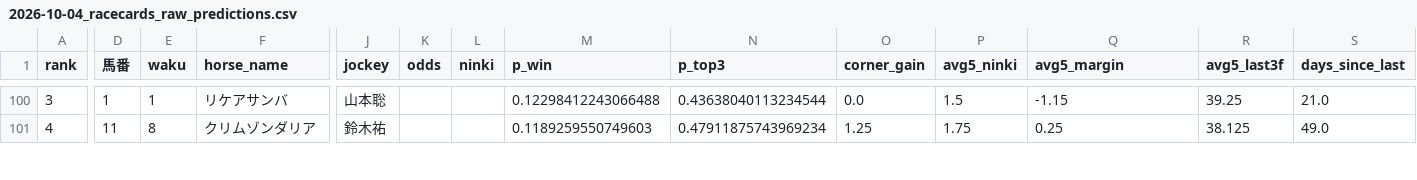
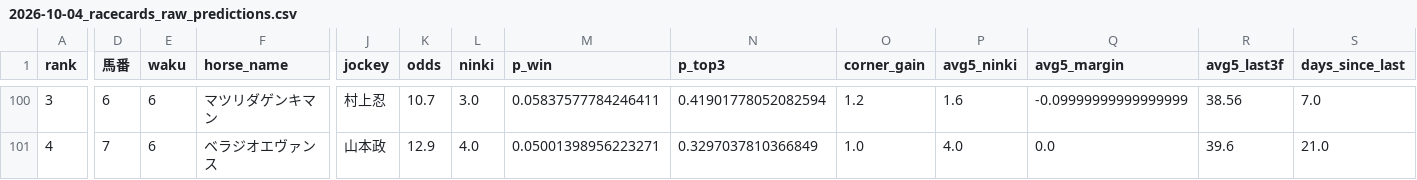
Before and after one commit to shogun524/keiba-scraper, a CSV file: scraper/scraped_data/2026-10-04_racecards_raw_predictions.csv, drawn as a sheet; only a part is shown, gaps mark what is left out; the diff covers the shown part only; the diff names each change by its address in the sheet, - before the commit and + after, or states it on an @@ line.

```diff
--- a/scraper/scraped_data/2026-10-04_racecards_raw_predictions.csv
+++ b/scraper/scraped_data/2026-10-04_racecards_raw_predictions.csv
-D100 (馬番): 1
+D100 (馬番): 6
-E100 (waku): 1
+E100 (waku): 6
-F100 (horse_name): リケアサンバ
+F100 (horse_name): マツリダゲンキマン
-J100 (jockey): 山本聡
+J100 (jockey): 村上忍
-K100 (odds): (empty)
+K100 (odds): 10.7
-L100 (ninki): (empty)
+L100 (ninki): 3.0
-M100 (p_win): 0.12298412243066488
+M100 (p_win): 0.05837577784246411
-N100 (p_top3): 0.43638040113234544
+N100 (p_top3): 0.41901778052082594
-O100 (corner_gain): 0.0
+O100 (corner_gain): 1.2
-P100 (avg5_ninki): 1.5
+P100 (avg5_ninki): 1.6
-Q100 (avg5_margin): -1.15
+Q100 (avg5_margin): -0.09999999999999999
-R100 (avg5_last3f): 39.25
+R100 (avg5_last3f): 38.56
-S100 (days_since_last): 21.0
+S100 (days_since_last): 7.0
-D101 (馬番): 11
+D101 (馬番): 7
-E101 (waku): 8
+E101 (waku): 6
-F101 (horse_name): クリムゾンダリア
+F101 (horse_name): ベラジオエヴァンス
-J101 (jockey): 鈴木祐
+J101 (jockey): 山本政
-K101 (odds): (empty)
+K101 (odds): 12.9
-L101 (ninki): (empty)
+L101 (ninki): 4.0
-M101 (p_win): 0.1189259550749603
+M101 (p_win): 0.05001398956223271
-N101 (p_top3): 0.47911875743969234
+N101 (p_top3): 0.3297037810366849
-O101 (corner_gain): 1.25
+O101 (corner_gain): 1.0
-P101 (avg5_ninki): 1.75
+P101 (avg5_ninki): 4.0
-Q101 (avg5_margin): 0.25
+Q101 (avg5_margin): 0.0
-R101 (avg5_last3f): 38.125
+R101 (avg5_last3f): 39.6
-S101 (days_since_last): 49.0
+S101 (days_since_last): 21.0
```
Also changed, not shown: 131 edited cells elsewhere in this file, 4 other files.
